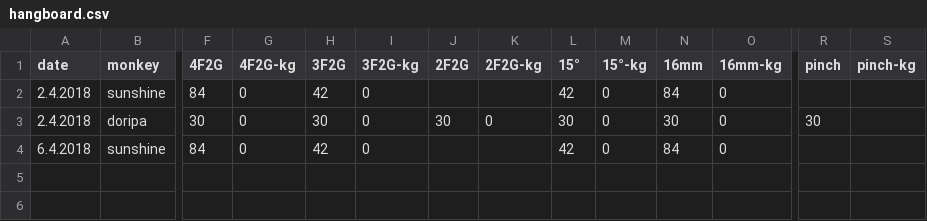
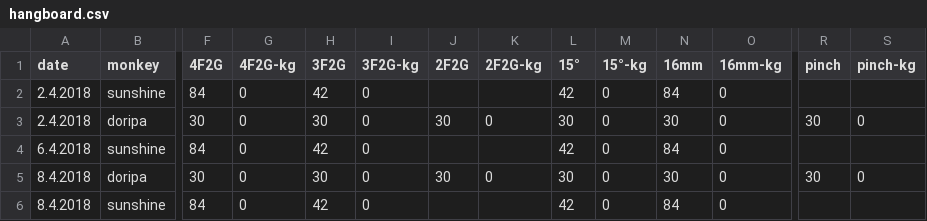
Before and after one commit to gardiac2002/monkies, a CSV file: hangboard.csv, drawn as a sheet; only a part is shown, gaps mark what is left out; rows hold the shown columns only; the diff names each change by its address in the sheet, - before the commit and + after, or states it on an @@ line.

Commit message:
11

```diff
--- a/hangboard.csv
+++ b/hangboard.csv
-S3 (pinch-kg): (empty)
+S3 (pinch-kg): 0
+row 5: 8.4.2018 | doripa | 30 | 0 | 30 | 0 | 30 | 0 | 30 | 0 | 30 | 0 | 30 | 0
+row 6: 8.4.2018 | sunshine | 84 | 0 | 42 | 0 |  |  | 42 | 0 | 84 | 0
```
